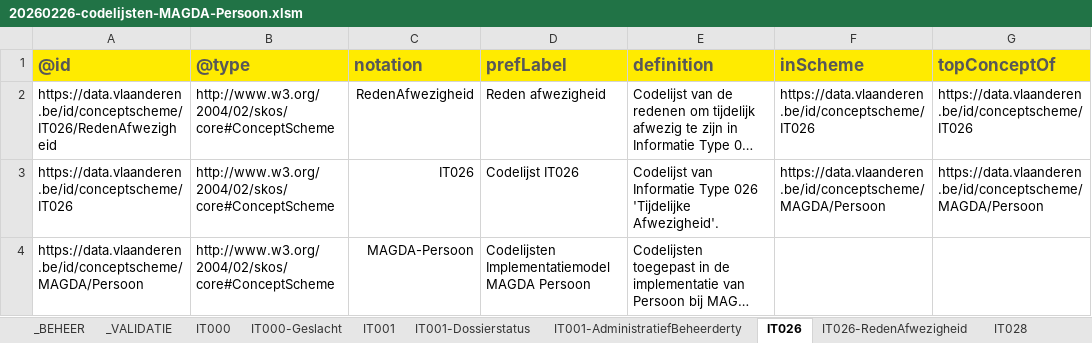
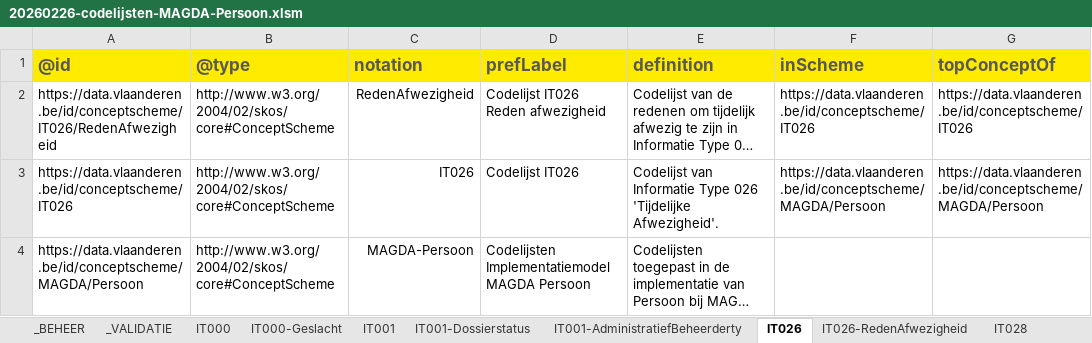
Before and after one commit to Informatievlaanderen/OSLOthema-persoon, an Excel workbook: resources/OSLO-Persoon-MAGDA-IM/artefacts/codelijsten/20260226-codelijsten-MAGDA-Persoon.xlsm, sheet IT026, drawn as a sheet; long unchanged cells end in …; values as stored, in another font and other column widths than the file's, no borders; the diff names each change by its address in the sheet, - before the commit and + after, or states it on an @@ line.

```diff
--- a/resources/OSLO-Persoon-MAGDA-IM/artefacts/codelijsten/20260226-codelijsten-MAGDA-Persoon.xlsm (sheet IT026)
+++ b/resources/OSLO-Persoon-MAGDA-IM/artefacts/codelijsten/20260226-codelijsten-MAGDA-Persoon.xlsm (sheet IT026)
-D2: Reden afwezigheid
+D2: Codelijst IT026 Reden afwezigheid
```
Also changed, not shown: sheet IT028-ProcedureType, sheet IT026-RedenAfwezigheid, sheet IT120-BurgerlijkeStaattype, sheet IT110-Afstammingstype, sheet IT114-Afstammingstype, sheet MAGDA-Omstandigheden, 10 more sheets, other sheet tabs, charts or pictures, 36 other files.
